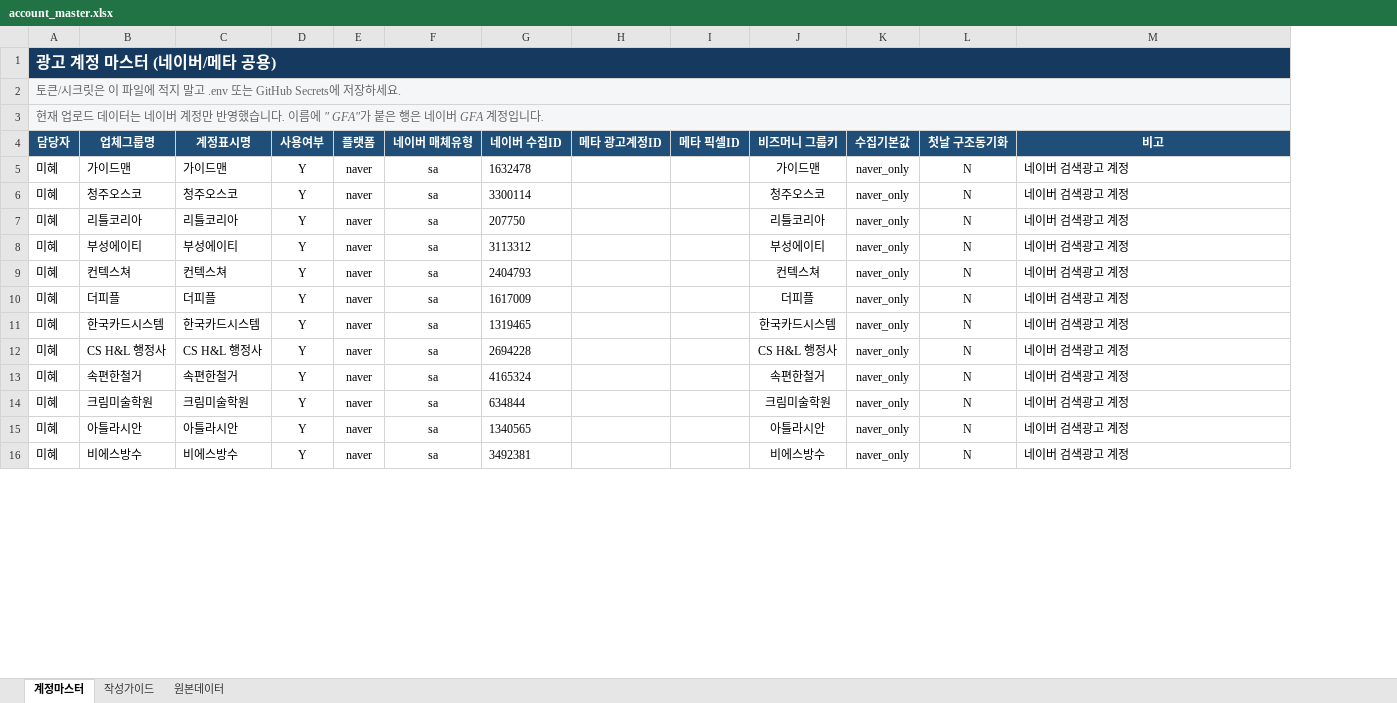
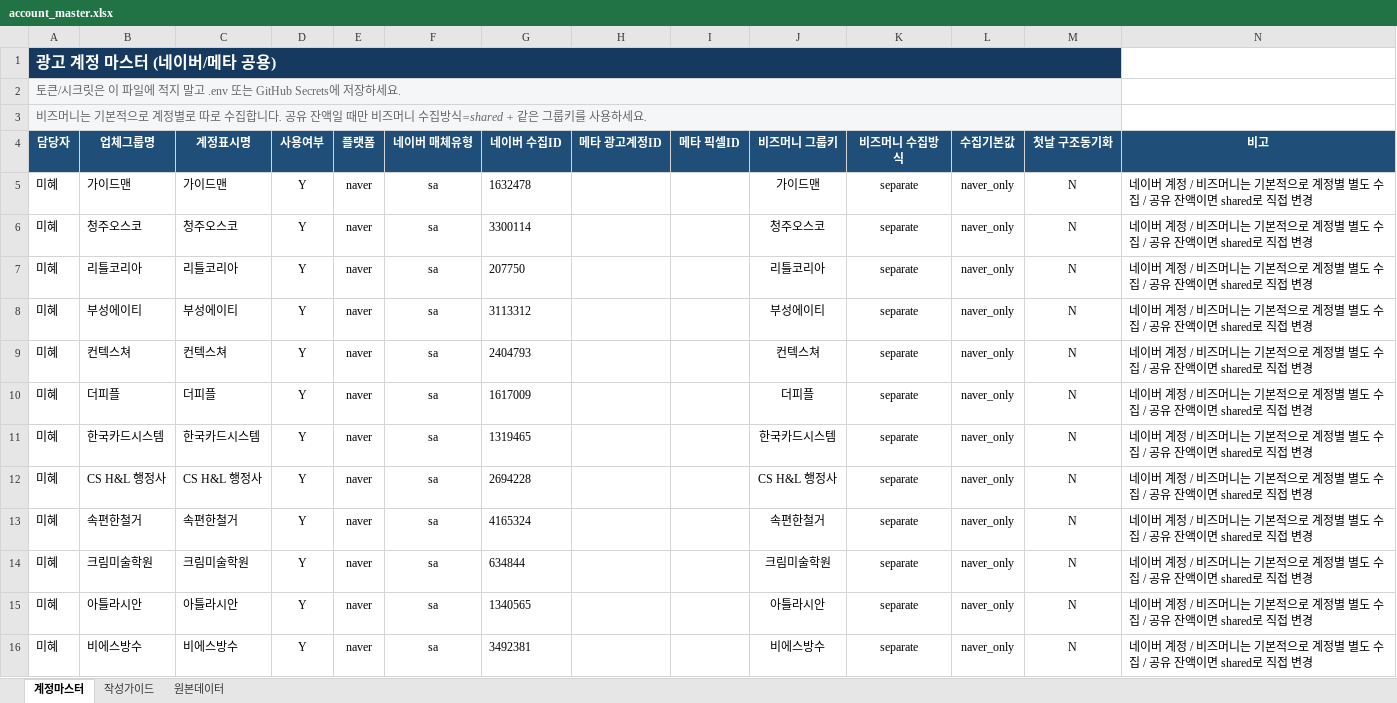
Before and after one commit to gimsudal20-prog/DA_ads, an Excel workbook: account_master.xlsx, sheet 계정마스터, drawn as a sheet; only a part is shown; values as stored, in another font and other column widths than the file's, no borders; removed rows and columns are numbered as before the commit, all else as after; the diff covers the shown part only; the diff names each change by its address in the sheet, - before the commit and + after, or states it on an @@ line.

```diff
--- a/account_master.xlsx (sheet 계정마스터)
+++ b/account_master.xlsx (sheet 계정마스터)
+column K (비즈머니 수집방식), rows 5-16: all separate
-A1:M1 merged
+A1:M1 merged
-A2:M2 merged
+A2:M2 merged
-A3 (담당자): 현재 업로드 데이터는 네이버 계정만 반영했습니다. 이름에 " GFA"가 붙은 행은 네이버 GFA 계정입니다.
+A3 (담당자): 비즈머니는 기본적으로 계정별로 따로 수집합니다. 공유 잔액일 때만 비즈머니 수집방식=shared + 같은 그룹키를 사용하세요.
-A3:M3 merged
+A3:M3 merged
-N5:N16 (비고): 네이버 검색광고 계정
+N5:N16 (비고): 네이버 계정 / 비즈머니는 기본적으로 계정별 별도 수집 / 공유 잔액이면 shared로 직접 변경
```
Also changed, not shown: 55 edited cells elsewhere in this sheet, sheet 작성가이드, 2 other files.
